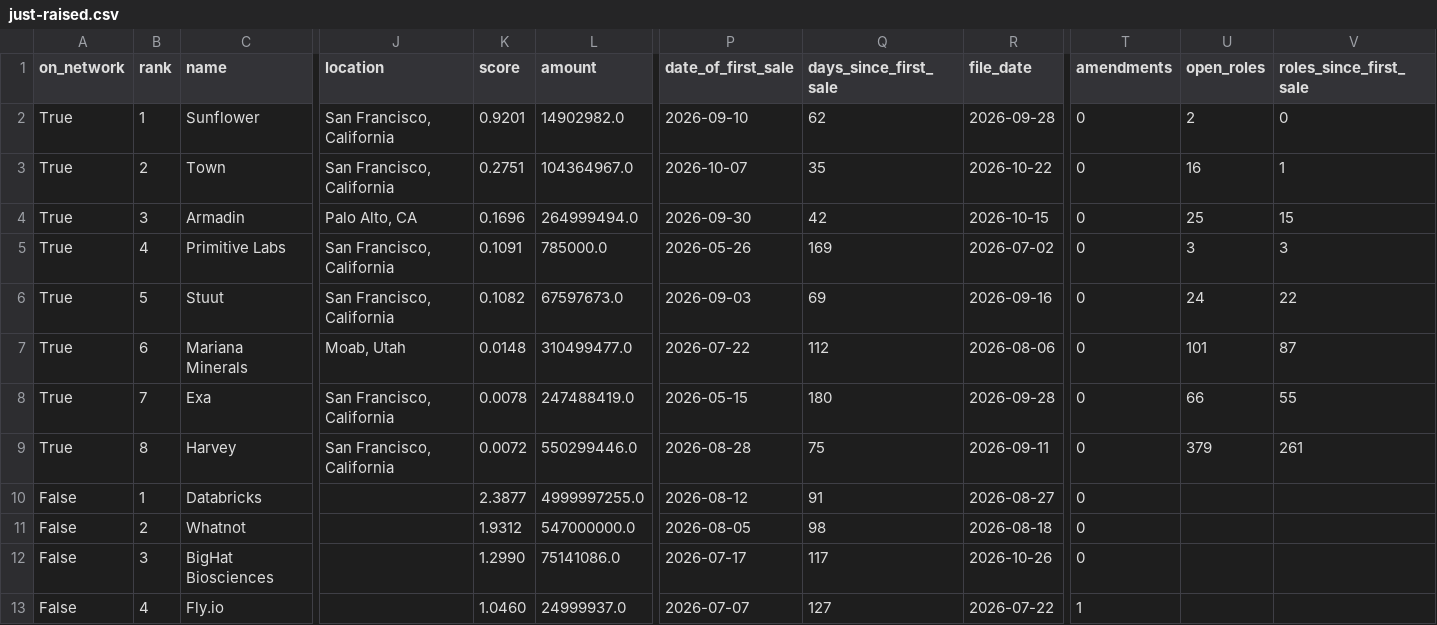
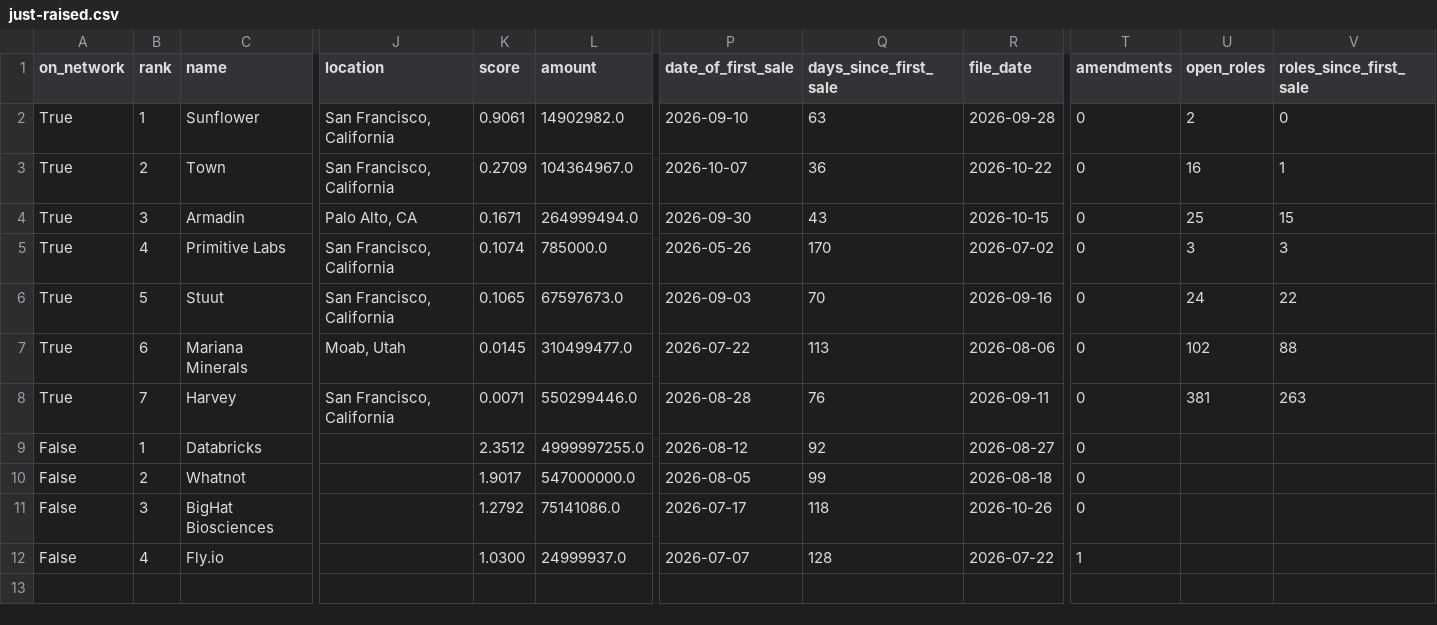
Before and after one commit to nickadesina/justraised, a CSV file: public/api/just-raised.csv, drawn as a sheet; only a part is shown, gaps mark what is left out; removed rows and columns are numbered as before the commit, all else as after; rows hold the shown columns only; the diff names each change by its address in the sheet, - before the commit and + after, or states it on an @@ line.

```diff
--- a/public/api/just-raised.csv
+++ b/public/api/just-raised.csv
-K2 (score): 0.9201
+K2 (score): 0.9061
-Q2 (days_since_first_sale): 62
+Q2 (days_since_first_sale): 63
-K3 (score): 0.2751
+K3 (score): 0.2709
-Q3 (days_since_first_sale): 35
+Q3 (days_since_first_sale): 36
-K4 (score): 0.1696
+K4 (score): 0.1671
-Q4 (days_since_first_sale): 42
+Q4 (days_since_first_sale): 43
-K5 (score): 0.1091
+K5 (score): 0.1074
-Q5 (days_since_first_sale): 169
+Q5 (days_since_first_sale): 170
-K6 (score): 0.1082
+K6 (score): 0.1065
-Q6 (days_since_first_sale): 69
+Q6 (days_since_first_sale): 70
-K7 (score): 0.0148
+K7 (score): 0.0145
-Q7 (days_since_first_sale): 112
+Q7 (days_since_first_sale): 113
-U7 (open_roles): 101
+U7 (open_roles): 102
-V7 (roles_since_first_sale): 87
+V7 (roles_since_first_sale): 88
-row 8: True | 7 | Exa | San Francisco, California | 0.0078 | 247488419.0 | 2026-05-15 | 180 | 2026-09-28 | 0 | 66 | 55
-B8 (rank): 8
+B8 (rank): 7
-K8 (score): 0.0072
+K8 (score): 0.0071
-Q8 (days_since_first_sale): 75
+Q8 (days_since_first_sale): 76
-U8 (open_roles): 379
+U8 (open_roles): 381
-V8 (roles_since_first_sale): 261
+V8 (roles_since_first_sale): 263
-K9 (score): 2.3877
+K9 (score): 2.3512
-Q9 (days_since_first_sale): 91
+Q9 (days_since_first_sale): 92
-K10 (score): 1.9312
+K10 (score): 1.9017
-Q10 (days_since_first_sale): 98
+Q10 (days_since_first_sale): 99
-K11 (score): 1.2990
+K11 (score): 1.2792
-Q11 (days_since_first_sale): 117
+Q11 (days_since_first_sale): 118
-K12 (score): 1.0460
+K12 (score): 1.0300
-Q12 (days_since_first_sale): 127
+Q12 (days_since_first_sale): 128
```
Also changed, not shown: public/api/just-raised-spvs.csv, review/low.csv, 10 other files.
